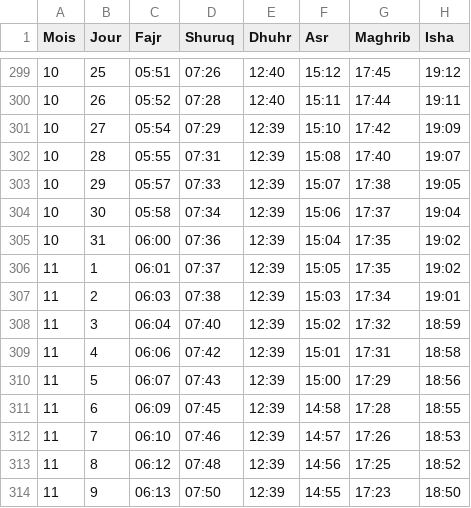
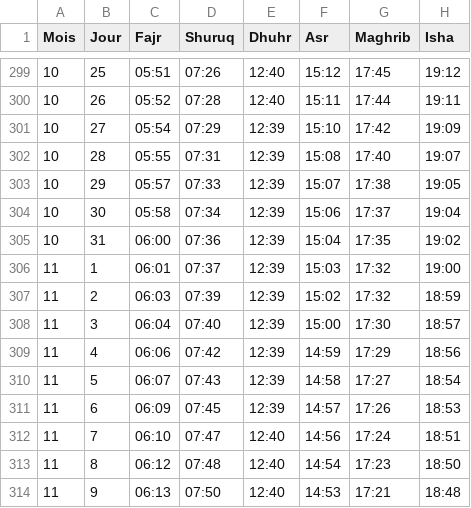
Before and after one commit to chabir17/ami-calendar, a CSV file: data/prayer_times.csv, drawn as a sheet; only a part is shown, gaps mark what is left out; the diff covers the shown part only.

```diff
--- a/data/prayer_times.csv
+++ b/data/prayer_times.csv
@@ -305,10 +305,10 @@ Mois;Jour;Fajr;Shuruq;Dhuhr;Asr;Maghrib;Isha
 10;31;06:00;07:36;12:39;15:04;17:35;19:02
-11;1;06:01;07:37;12:39;15:05;17:35;19:02
-11;2;06:03;07:38;12:39;15:03;17:34;19:01
-11;3;06:04;07:40;12:39;15:02;17:32;18:59
-11;4;06:06;07:42;12:39;15:01;17:31;18:58
-11;5;06:07;07:43;12:39;15:00;17:29;18:56
-11;6;06:09;07:45;12:39;14:58;17:28;18:55
-11;7;06:10;07:46;12:39;14:57;17:26;18:53
-11;8;06:12;07:48;12:39;14:56;17:25;18:52
-11;9;06:13;07:50;12:39;14:55;17:23;18:50
+11;1;06:01;07:37;12:39;15:03;17:32;19:00
+11;2;06:03;07:39;12:39;15:02;17:32;18:59
+11;3;06:04;07:40;12:39;15:00;17:30;18:57
+11;4;06:06;07:42;12:39;14:59;17:29;18:56
+11;5;06:07;07:43;12:39;14:58;17:27;18:54
+11;6;06:09;07:45;12:39;14:57;17:26;18:53
+11;7;06:10;07:47;12:40;14:56;17:24;18:51
+11;8;06:12;07:48;12:40;14:54;17:23;18:50
+11;9;06:13;07:50;12:40;14:53;17:21;18:48
```
Also changed, not shown: 152 edited cells elsewhere in this file.
